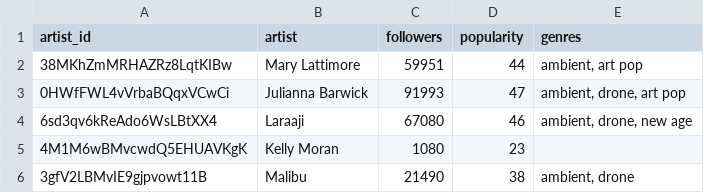
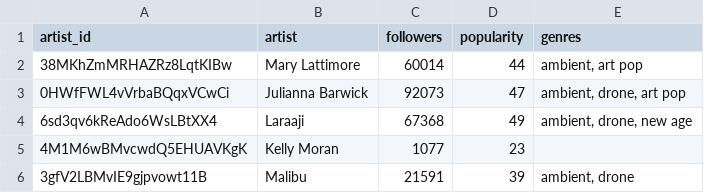
Before and after one commit to chandlershortlidge/api-lab, a CSV file: output/ambient_artists_popularity.csv, drawn as a sheet.

```diff
--- a/output/ambient_artists_popularity.csv
+++ b/output/ambient_artists_popularity.csv
@@ -1,6 +1,6 @@
 artist_id,artist,followers,popularity,genres
-38MKhZmMRHAZRz8LqtKIBw,Mary Lattimore,59951,44,"ambient, art pop"
-0HWfFWL4vVrbaBQqxVCwCi,Julianna Barwick,91993,47,"ambient, drone, art pop"
-6sd3qv6kReAdo6WsLBtXX4,Laraaji,67080,46,"ambient, drone, new age"
-4M1M6wBMvcwdQ5EHUAVKgK,Kelly Moran,1080,23,
-3gfV2LBMvIE9gjpvowt11B,Malibu,21490,38,"ambient, drone"
+38MKhZmMRHAZRz8LqtKIBw,Mary Lattimore,60014,44,"ambient, art pop"
+0HWfFWL4vVrbaBQqxVCwCi,Julianna Barwick,92073,47,"ambient, drone, art pop"
+6sd3qv6kReAdo6WsLBtXX4,Laraaji,67368,49,"ambient, drone, new age"
+4M1M6wBMvcwdQ5EHUAVKgK,Kelly Moran,1077,23,
+3gfV2LBMvIE9gjpvowt11B,Malibu,21591,39,"ambient, drone"
```
Also changed, not shown: ambient_artist_press_index.csv, 2 other files.
